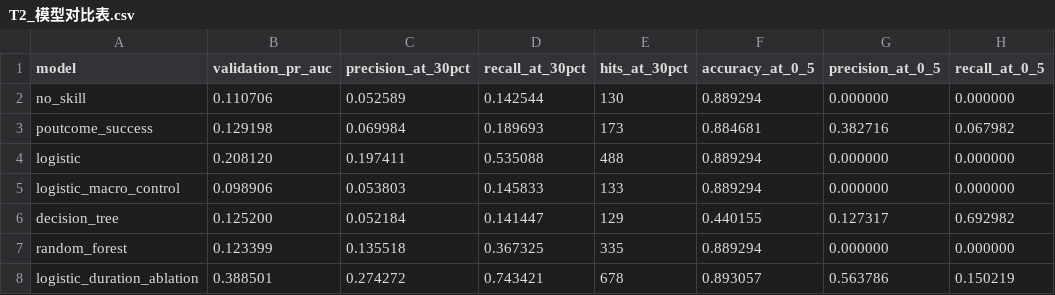
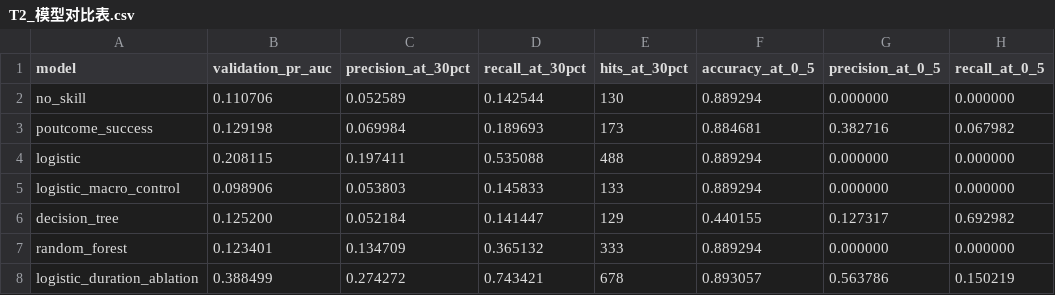
Before and after one commit to Yeeeeee01/INT_6163_8th_GroupWork, a CSV file: outputs/T2_模型对比表.csv, drawn as a sheet; only a part is shown; the diff names each change by its address in the sheet, - before the commit and + after, or states it on an @@ line.

```diff
--- a/outputs/T2_模型对比表.csv
+++ b/outputs/T2_模型对比表.csv
-B4 (validation_pr_auc): 0.208120
+B4 (validation_pr_auc): 0.208115
-B7 (validation_pr_auc): 0.123399
+B7 (validation_pr_auc): 0.123401
-C7 (precision_at_30pct): 0.135518
+C7 (precision_at_30pct): 0.134709
-D7 (recall_at_30pct): 0.367325
+D7 (recall_at_30pct): 0.365132
-E7 (hits_at_30pct): 335
+E7 (hits_at_30pct): 333
-B8 (validation_pr_auc): 0.388501
+B8 (validation_pr_auc): 0.388499
```
Also changed, not shown: outputs/data_dictionary.csv, outputs/logistic_coefficients.csv, 40 other files.
